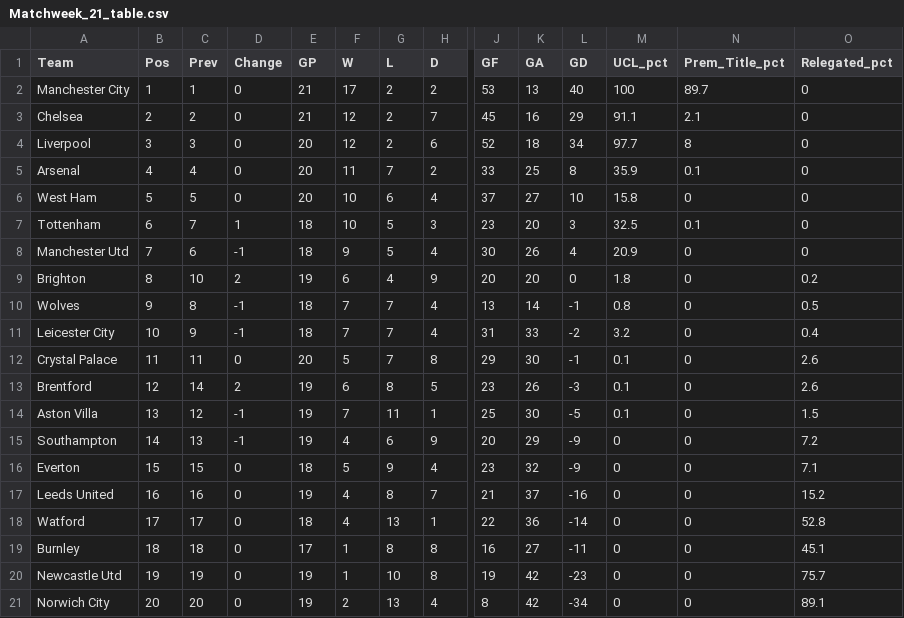
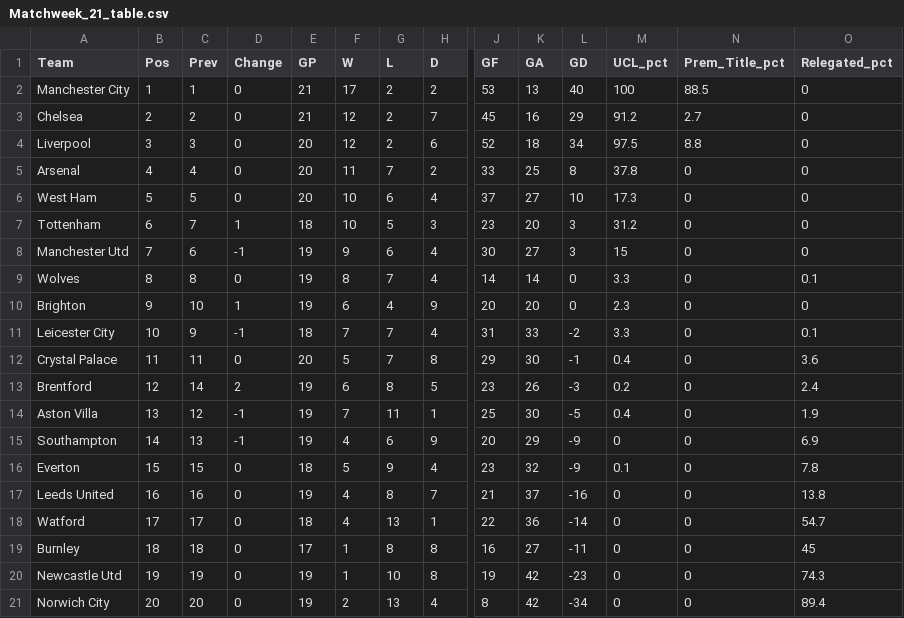
Before and after one commit to weaversd/EPL_2021-2022, a CSV file: current_table_output/Matchweek_21_table.csv, drawn as a sheet; only a part is shown, gaps mark what is left out; removed rows and columns are numbered as before the commit, all else as after; rows hold the shown columns only; the diff names each change by its address in the sheet, - before the commit and + after, or states it on an @@ line.

```diff
--- a/current_table_output/Matchweek_21_table.csv
+++ b/current_table_output/Matchweek_21_table.csv
-N2 (Prem_Title_pct): 89.7
+N2 (Prem_Title_pct): 88.5
-M3 (UCL_pct): 91.1
+M3 (UCL_pct): 91.2
-N3 (Prem_Title_pct): 2.1
+N3 (Prem_Title_pct): 2.7
-M4 (UCL_pct): 97.7
+M4 (UCL_pct): 97.5
-N4 (Prem_Title_pct): 8
+N4 (Prem_Title_pct): 8.8
-M5 (UCL_pct): 35.9
+M5 (UCL_pct): 37.8
-N5 (Prem_Title_pct): 0.1
+N5 (Prem_Title_pct): 0
-M6 (UCL_pct): 15.8
+M6 (UCL_pct): 17.3
-M7 (UCL_pct): 32.5
+M7 (UCL_pct): 31.2
-N7 (Prem_Title_pct): 0.1
+N7 (Prem_Title_pct): 0
-E8 (GP): 18
+E8 (GP): 19
-G8 (L): 5
+G8 (L): 6
-K8 (GA): 26
+K8 (GA): 27
-L8 (GD): 4
+L8 (GD): 3
-M8 (UCL_pct): 20.9
+M8 (UCL_pct): 15
+row 9: Wolves | 8 | 8 | 0 | 19 | 8 | 7 | 4 | 14 | 14 | 0 | 3.3 | 0 | 0.1
-B10 (Pos): 8
+B10 (Pos): 9
-D10 (Change): 2
+D10 (Change): 1
-M10 (UCL_pct): 1.8
+M10 (UCL_pct): 2.3
-O10 (Relegated_pct): 0.2
+O10 (Relegated_pct): 0
-row 10: Wolves | 9 | 8 | -1 | 18 | 7 | 7 | 4 | 13 | 14 | -1 | 0.8 | 0 | 0.5
-M11 (UCL_pct): 3.2
+M11 (UCL_pct): 3.3
-O11 (Relegated_pct): 0.4
+O11 (Relegated_pct): 0.1
-M12 (UCL_pct): 0.1
+M12 (UCL_pct): 0.4
-O12 (Relegated_pct): 2.6
+O12 (Relegated_pct): 3.6
-M13 (UCL_pct): 0.1
+M13 (UCL_pct): 0.2
-O13 (Relegated_pct): 2.6
+O13 (Relegated_pct): 2.4
-M14 (UCL_pct): 0.1
+M14 (UCL_pct): 0.4
-O14 (Relegated_pct): 1.5
+O14 (Relegated_pct): 1.9
-O15 (Relegated_pct): 7.2
+O15 (Relegated_pct): 6.9
-M16 (UCL_pct): 0
+M16 (UCL_pct): 0.1
-O16 (Relegated_pct): 7.1
+O16 (Relegated_pct): 7.8
-O17 (Relegated_pct): 15.2
+O17 (Relegated_pct): 13.8
-O18 (Relegated_pct): 52.8
+O18 (Relegated_pct): 54.7
-O19 (Relegated_pct): 45.1
+O19 (Relegated_pct): 45
-O20 (Relegated_pct): 75.7
+O20 (Relegated_pct): 74.3
-O21 (Relegated_pct): 89.1
+O21 (Relegated_pct): 89.4
```
Also changed, not shown: SPI_tables/Matchweek_21_SPI.csv, 34 other files.
